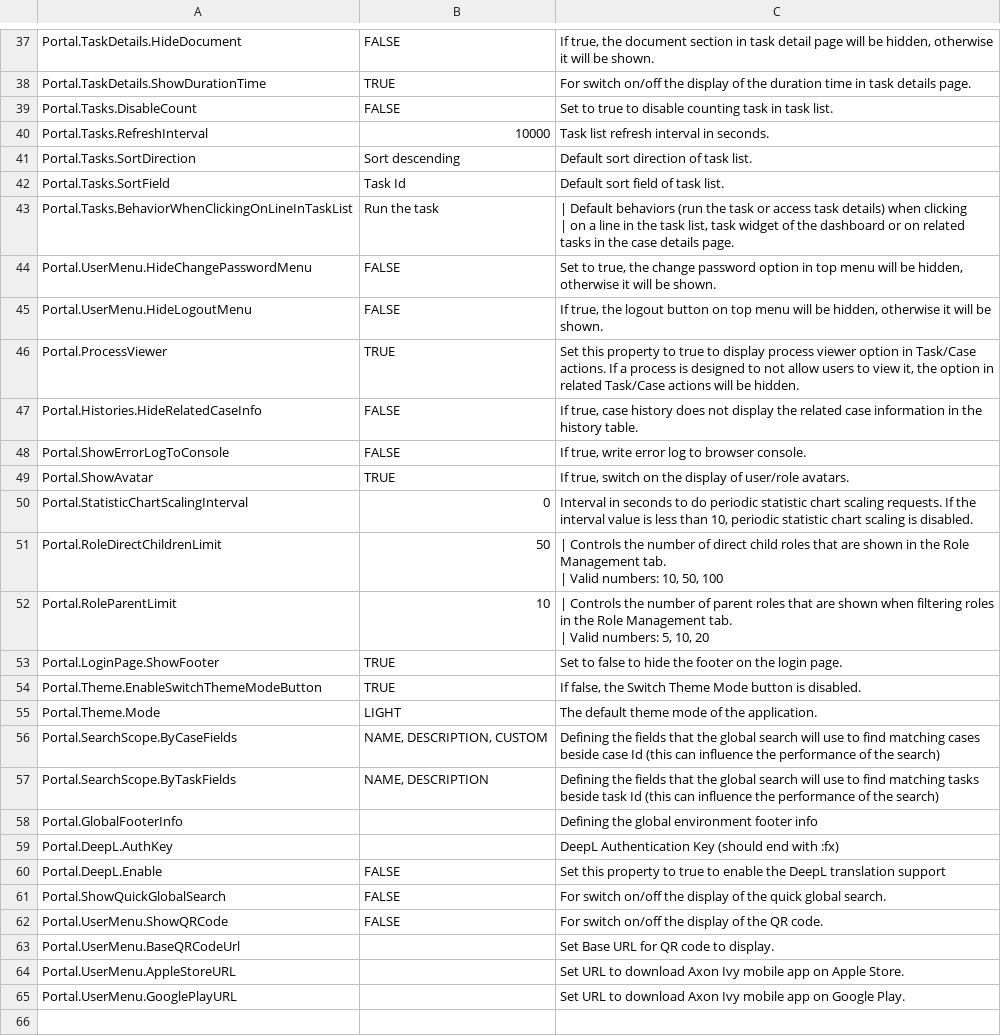
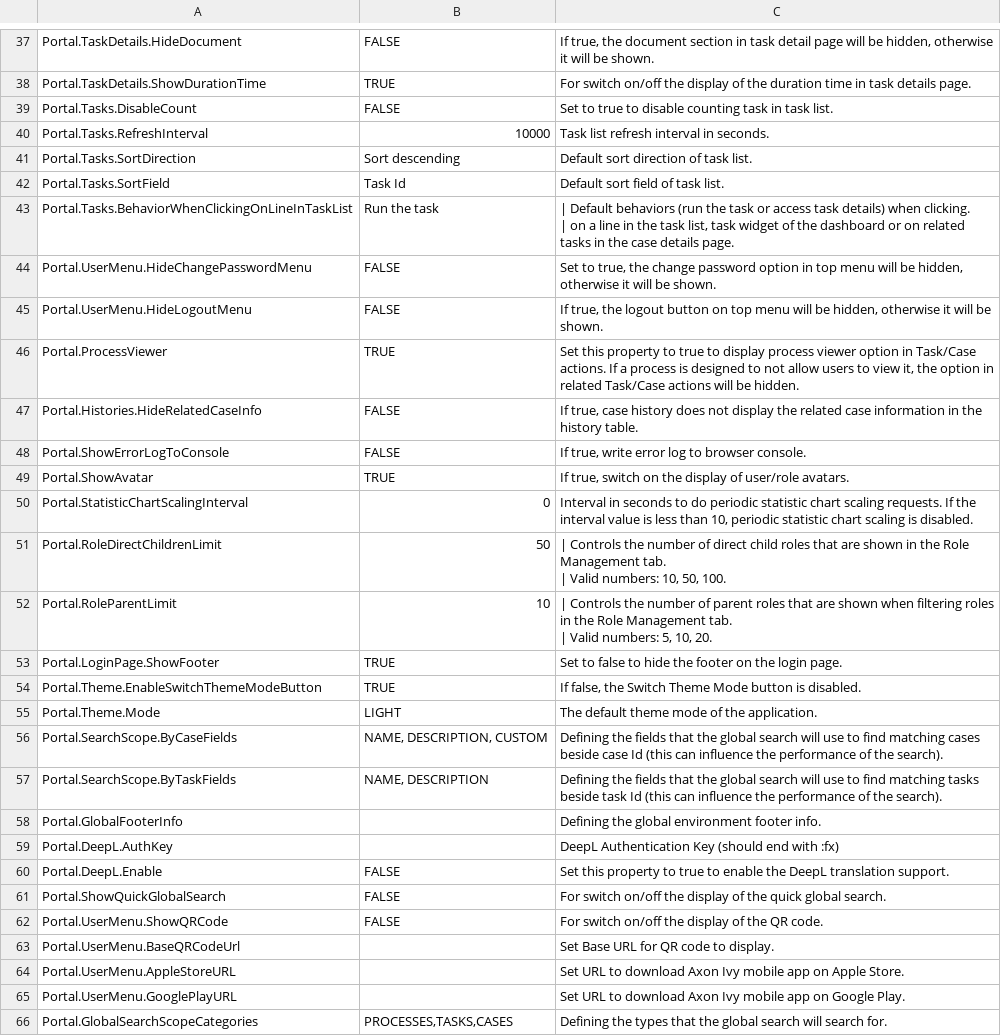
Before and after one commit to lttung-axonivy/portal, a CSV file: Documentation/portal-guide/source/portal-user-guide/admin-settings/documents/available_settings.csv, drawn as a sheet; only a part is shown, gaps mark what is left out.

Commit message:
IVYPORTAL-16736 Limit global search result scope:  update document (#860)
* IVYPORTAL-16736 Limit global search result scope:  update document

* IVYPORTAL-16736 Limit global search result scope:  revert testcase

---------

Co-authored-by: lndanh-axonivy <lndanh@axonactive.com>

```diff
--- a/Documentation/portal-guide/source/portal-user-guide/admin-settings/documents/available_settings.csv
+++ b/Documentation/portal-guide/source/portal-user-guide/admin-settings/documents/available_settings.csv
@@ -53,4 +53,4 @@ Portal.Tasks.SortDirection,Sort descending,Default sort direction of task list.
 Portal.Tasks.SortField,Task Id,Default sort field of task list.
-Portal.Tasks.BehaviorWhenClickingOnLineInTaskList,Run the task,"| Default behaviors (run the task or access task details) when clicking
-| on a line in the task list, task widget of the dashboard or on related tasks in the case details page."
+Portal.Tasks.BehaviorWhenClickingOnLineInTaskList,Run the task,"| Default behaviors (run the task or access task details) when clicking.
+| on a line in the task list, task widget of the dashboard or on related tasks in the case details page."
 Portal.UserMenu.HideChangePasswordMenu,FALSE,"Set to true, the change password option in top menu will be hidden, otherwise it will be shown."
@@ -62,6 +62,6 @@ Portal.ShowAvatar,TRUE,"If true, switch on the display of user/role avatars."
 Portal.StatisticChartScalingInterval,0,"Interval in seconds to do periodic statistic chart scaling requests. If the interval value is less than 10, periodic statistic chart scaling is disabled."
-Portal.RoleDirectChildrenLimit,50,"| Controls the number of direct child roles that are shown in the Role Management tab.
-| Valid numbers: 10, 50, 100"
-Portal.RoleParentLimit,10,"| Controls the number of parent roles that are shown when filtering roles in the Role Management tab.
-| Valid numbers: 5, 10, 20"
+Portal.RoleDirectChildrenLimit,50,"| Controls the number of direct child roles that are shown in the Role Management tab.
+| Valid numbers: 10, 50, 100."
+Portal.RoleParentLimit,10,"| Controls the number of parent roles that are shown when filtering roles in the Role Management tab.
+| Valid numbers: 5, 10, 20."
 Portal.LoginPage.ShowFooter,TRUE,Set to false to hide the footer on the login page.
@@ -69,7 +69,7 @@ Portal.Theme.EnableSwitchThemeModeButton,TRUE,"If false, the Switch Theme Mode b
 Portal.Theme.Mode,LIGHT,The default theme mode of the application.
-Portal.SearchScope.ByCaseFields,"NAME, DESCRIPTION, CUSTOM",Defining the fields that the global search will use to find matching cases beside case Id (this can influence the performance of the search)
-Portal.SearchScope.ByTaskFields,"NAME, DESCRIPTION",Defining the fields that the global search will use to find matching tasks beside task Id (this can influence the performance of the search)
-Portal.GlobalFooterInfo,"",Defining the global environment footer info
+Portal.SearchScope.ByCaseFields,"NAME, DESCRIPTION, CUSTOM",Defining the fields that the global search will use to find matching cases beside case Id (this can influence the performance of the search).
+Portal.SearchScope.ByTaskFields,"NAME, DESCRIPTION",Defining the fields that the global search will use to find matching tasks beside task Id (this can influence the performance of the search).
+Portal.GlobalFooterInfo,"",Defining the global environment footer info.
 Portal.DeepL.AuthKey,,DeepL Authentication Key (should end with :fx)
-Portal.DeepL.Enable,FALSE,Set this property to true to enable the DeepL translation support
+Portal.DeepL.Enable,FALSE,Set this property to true to enable the DeepL translation support.
 Portal.ShowQuickGlobalSearch,FALSE,For switch on/off the display of the quick global search.
@@ -79 +79,2 @@ Portal.UserMenu.AppleStoreURL,"",Set URL to download Axon Ivy mobile app on Appl
 Portal.UserMenu.GooglePlayURL,"",Set URL to download Axon Ivy mobile app on Google Play.
+Portal.GlobalSearchScopeCategories,"PROCESSES,TASKS,CASES",Defining the types that the global search will search for.
```
Also changed, not shown: 3 other files.
